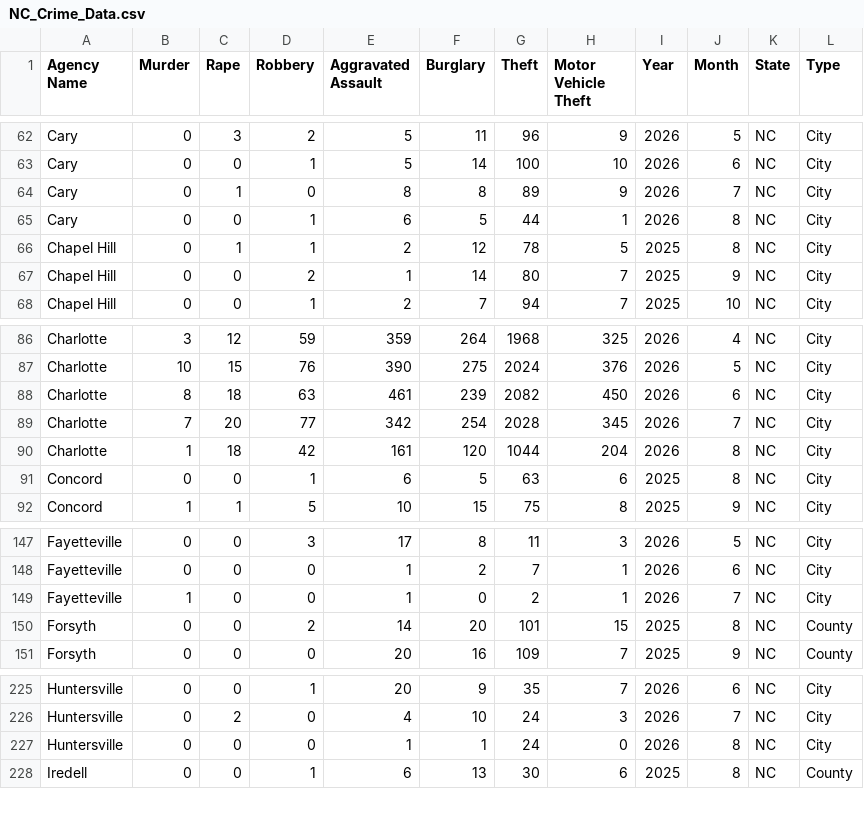
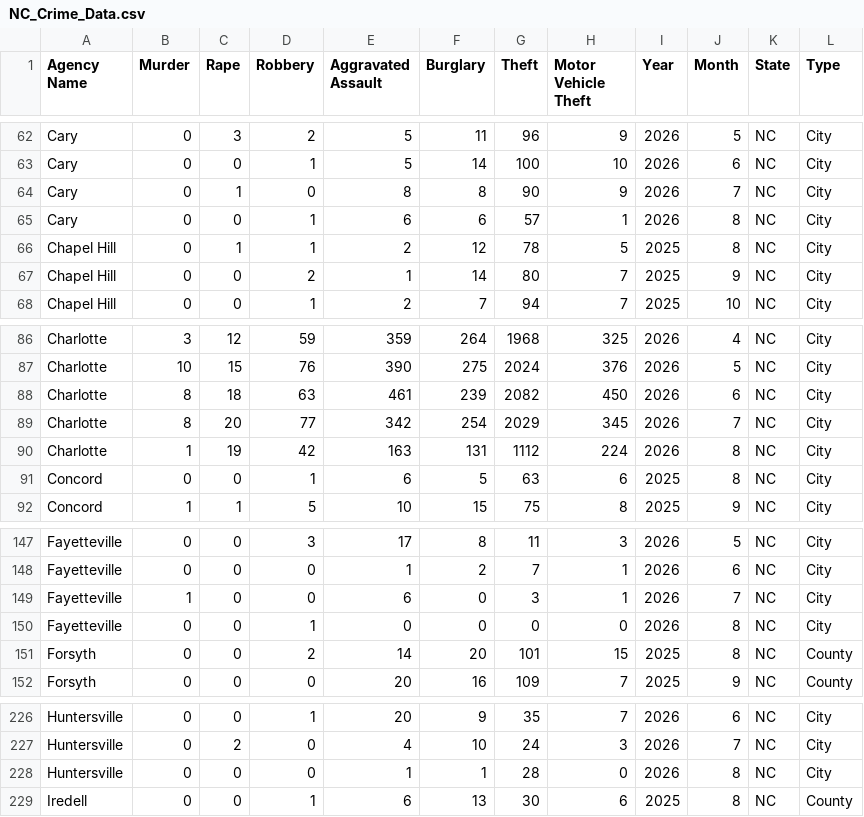
Before and after one commit to AH-Datalytics/nc-crime-output, a CSV file: NC_Crime_Data.csv, drawn as a sheet; only a part is shown, gaps mark what is left out.

```diff
--- a/NC_Crime_Data.csv
+++ b/NC_Crime_Data.csv
@@ -63,4 +63,4 @@ Cary,0,3,2,5,11,96,9,2026,5,NC,City
 Cary,0,0,1,5,14,100,10,2026,6,NC,City
-Cary,0,1,0,8,8,89,9,2026,7,NC,City
-Cary,0,0,1,6,5,44,1,2026,8,NC,City
+Cary,0,1,0,8,8,90,9,2026,7,NC,City
+Cary,0,0,1,6,6,57,1,2026,8,NC,City
 Chapel Hill,0,1,1,2,12,78,5,2025,8,NC,City
@@ -88,4 +88,4 @@ Charlotte,10,15,76,390,275,2024,376,2026,5,NC,City
 Charlotte,8,18,63,461,239,2082,450,2026,6,NC,City
-Charlotte,7,20,77,342,254,2028,345,2026,7,NC,City
-Charlotte,1,18,42,161,120,1044,204,2026,8,NC,City
+Charlotte,8,20,77,342,254,2029,345,2026,7,NC,City
+Charlotte,1,19,42,163,131,1112,224,2026,8,NC,City
 Concord,0,0,1,6,5,63,6,2025,8,NC,City
@@ -148,3 +148,4 @@ Fayetteville,0,0,3,17,8,11,3,2026,5,NC,City
 Fayetteville,0,0,0,1,2,7,1,2026,6,NC,City
-Fayetteville,1,0,0,1,0,2,1,2026,7,NC,City
+Fayetteville,1,0,0,6,0,3,1,2026,7,NC,City
+Fayetteville,0,0,1,0,0,0,0,2026,8,NC,City
 Forsyth,0,0,2,14,20,101,15,2025,8,NC,County
@@ -226,3 +227,3 @@ Huntersville,0,0,1,20,9,35,7,2026,6,NC,City
 Huntersville,0,2,0,4,10,24,3,2026,7,NC,City
-Huntersville,0,0,0,1,1,24,0,2026,8,NC,City
+Huntersville,0,0,0,1,1,28,0,2026,8,NC,City
 Iredell,0,0,1,6,13,30,6,2025,8,NC,County
```
